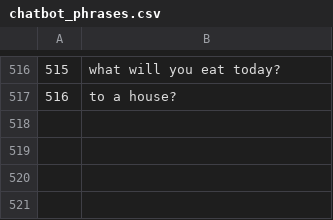
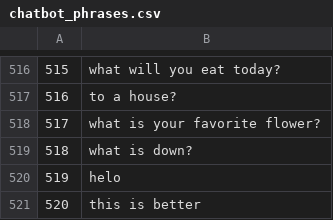
Before and after one commit to Vespertine13/chatbot, a CSV file: data/chatbot_phrases.csv, drawn as a sheet; only a part is shown, gaps mark what is left out; the diff names each change by its address in the sheet, - before the commit and + after, or states it on an @@ line.

```diff
--- a/data/chatbot_phrases.csv
+++ b/data/chatbot_phrases.csv
+row 518: 517 | what is your favorite flower?
+row 519: 518 | what is down?
+row 520: 519 | helo
+row 521: 520 | this is better
```
Also changed, not shown: 2 other files.
